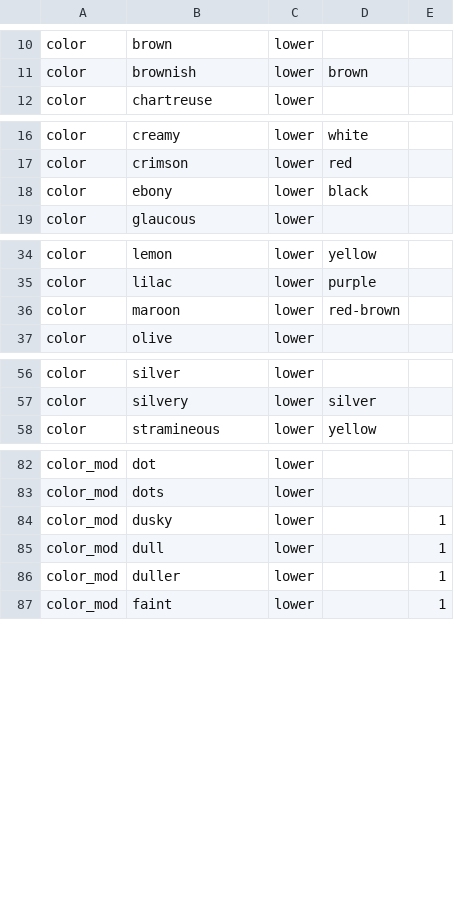
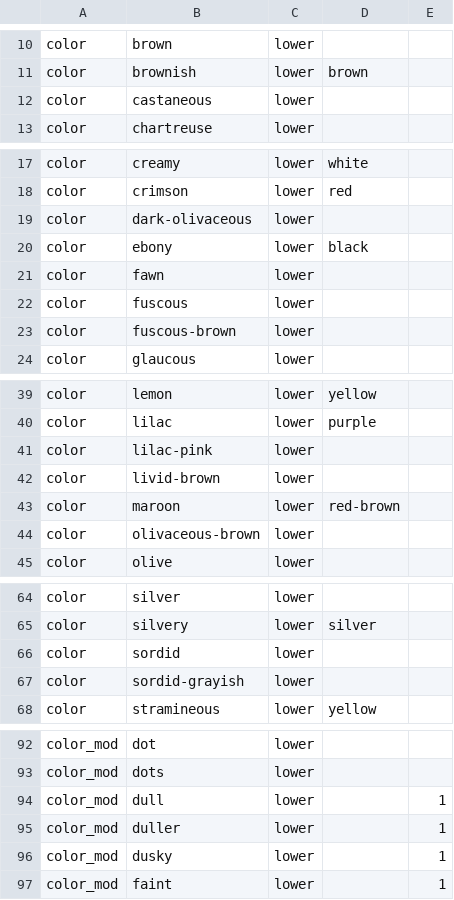
Before and after one commit to rafelafrance/traiter, a CSV file: traiter/vocabulary/colors.csv, drawn as a sheet; only a part is shown, gaps mark what is left out; the diff covers the shown part only.

```diff
--- a/traiter/vocabulary/colors.csv
+++ b/traiter/vocabulary/colors.csv
@@ -11,2 +11,3 @@ color,brown,lower,,
 color,brownish,lower,brown,
+color,castaneous,lower,,
 color,chartreuse,lower,,
@@ -17,3 +18,7 @@ color,creamy,lower,white,
 color,crimson,lower,red,
+color,dark-olivaceous,lower,,
 color,ebony,lower,black,
+color,fawn,lower,,
+color,fuscous,lower,,
+color,fuscous-brown,lower,,
 color,glaucous,lower,,
@@ -35,3 +40,6 @@ color,lemon,lower,yellow,
 color,lilac,lower,purple,
+color,lilac-pink,lower,,
+color,livid-brown,lower,,
 color,maroon,lower,red-brown,
+color,olivaceous-brown,lower,,
 color,olive,lower,,
@@ -57,2 +65,4 @@ color,silver,lower,,
 color,silvery,lower,silver,
+color,sordid,lower,,
+color,sordid-grayish,lower,,
 color,stramineous,lower,yellow,
@@ -83,5 +93,5 @@ color_mod,dot,lower,,
 color_mod,dots,lower,,
-color_mod,dusky,lower,,1
 color_mod,dull,lower,,1
 color_mod,duller,lower,,1
+color_mod,dusky,lower,,1
 color_mod,faint,lower,,1
```
Also changed, not shown: 5 moved rows elsewhere in this file, 1 other file.
